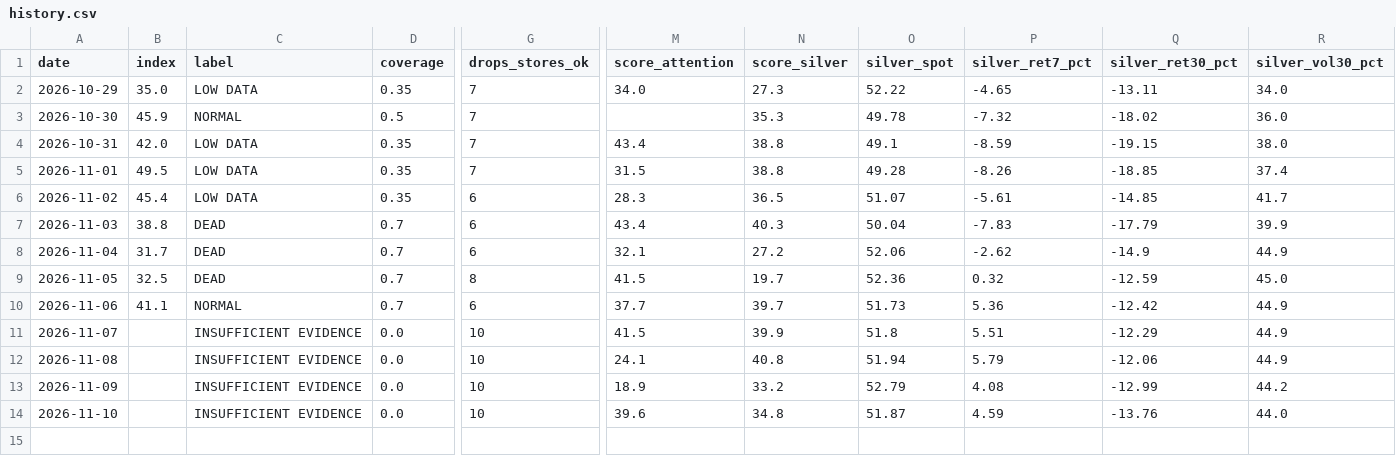
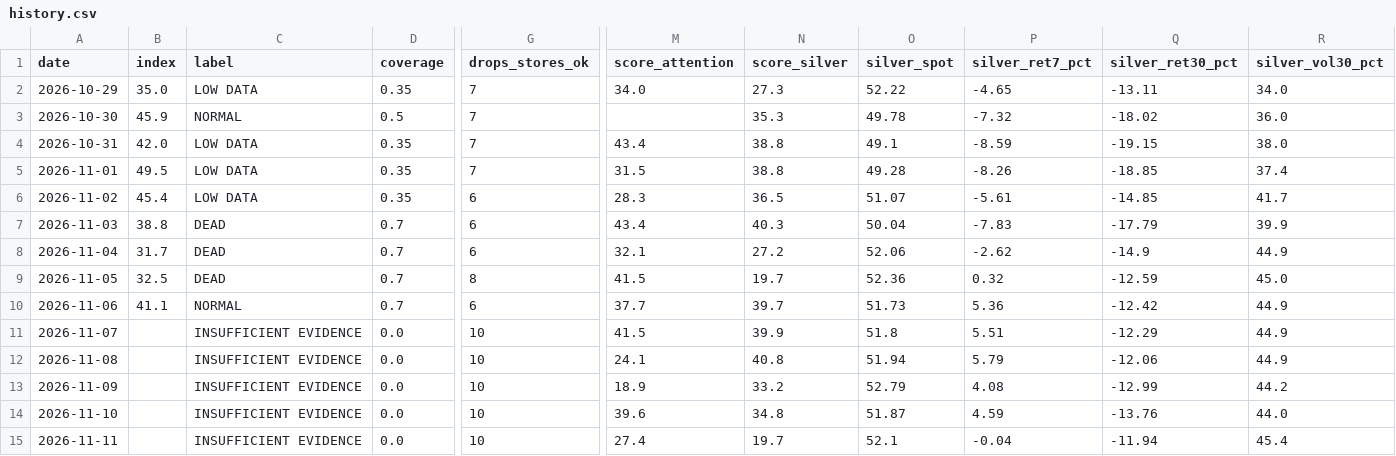
Before and after one commit to yazidTheThird/silver-market-heat-index, a CSV file: data/history.csv, drawn as a sheet; only a part is shown, gaps mark what is left out; rows hold the shown columns only; the diff names each change by its address in the sheet, - before the commit and + after, or states it on an @@ line.

```diff
--- a/data/history.csv
+++ b/data/history.csv
+row 15: 2026-11-11 |  | INSUFFICIENT EVIDENCE | 0.0 | 10 | 27.4 | 19.7 | 52.1 | -0.04 | -11.94 | 45.4
```
Also changed, not shown: data/collection_health.csv, data/hot_groups.csv, 4 other files.
